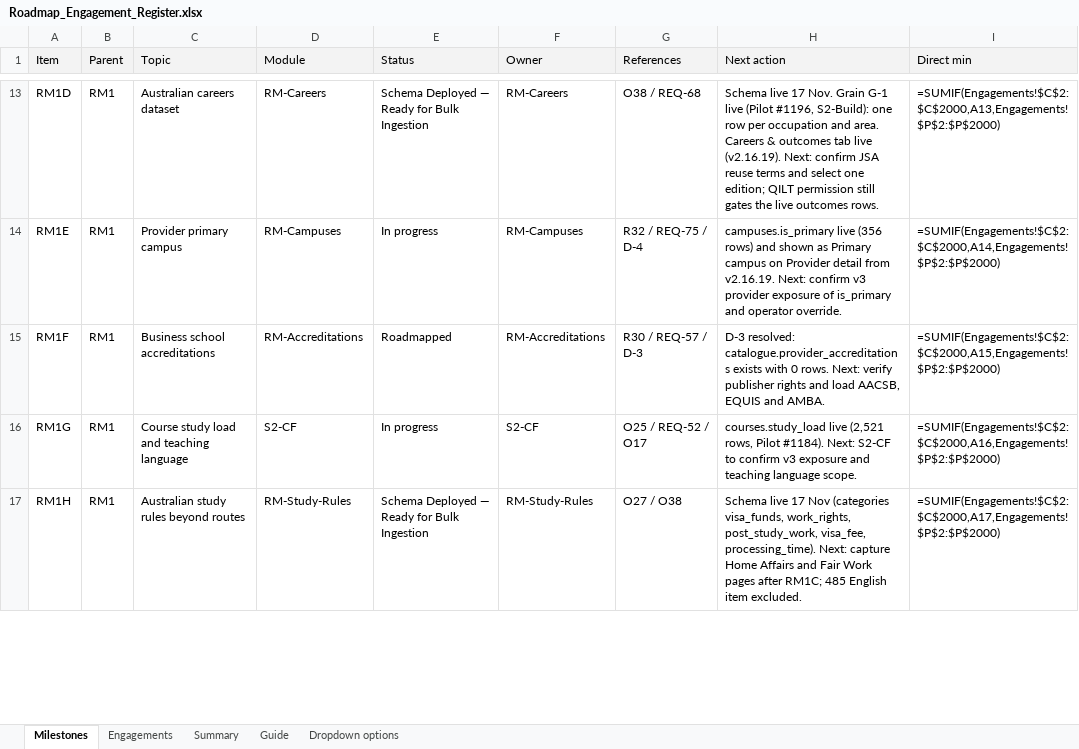
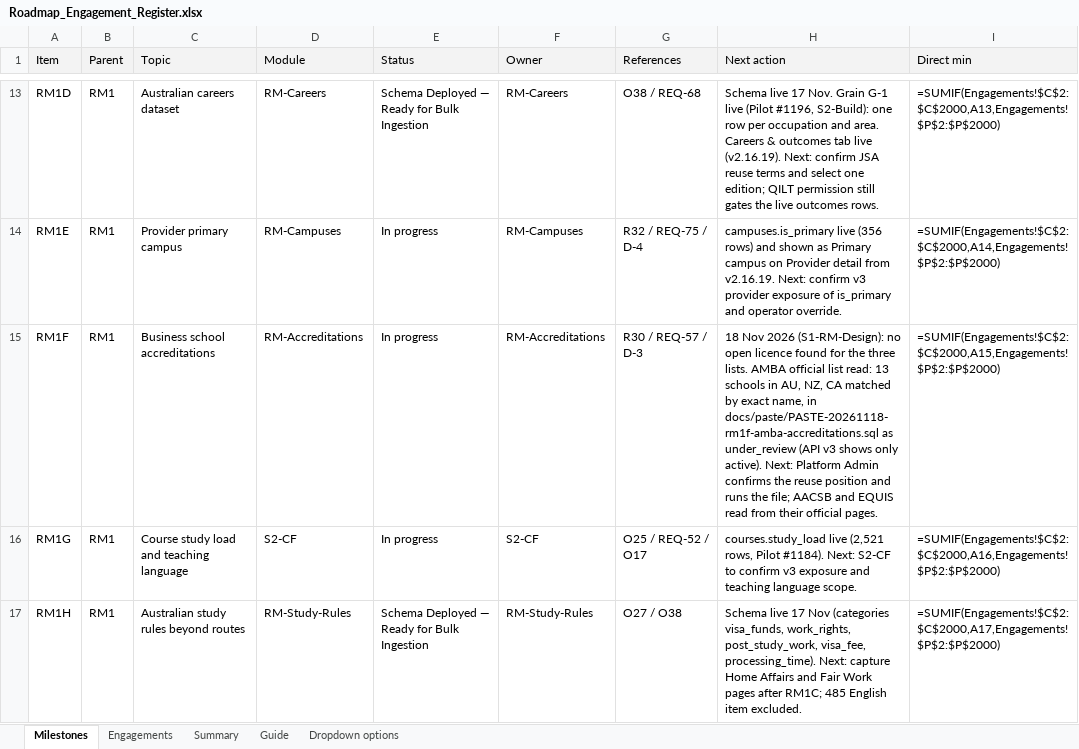
Before and after one commit to msinghbs-ai/coursefinder-admin, an Excel workbook: docs/Roadmap/2026-01/Roadmap_Engagement_Register.xlsx, sheet Milestones, drawn as a sheet; only a part is shown, gaps mark what is left out; values as stored, in another font and other column widths than the file's, no borders; formulas without a stored value are shown as written; the diff names each change by its address in the sheet, - before the commit and + after, or states it on an @@ line.

```diff
--- a/docs/Roadmap/2026-01/Roadmap_Engagement_Register.xlsx (sheet Milestones)
+++ b/docs/Roadmap/2026-01/Roadmap_Engagement_Register.xlsx (sheet Milestones)
-E15 (Status): Roadmapped
+E15 (Status): In progress
-H15 (Next action): D-3 resolved: catalogue.provider_accreditations exists with 0 rows. Next: verify publisher rights and load AACSB, EQUIS and AMBA.
+H15 (Next action): 18 Nov 2026 (S1-RM-Design): no open licence found for the three lists. AMBA official list read: 13 schools in AU, NZ, CA matched by exact name, in docs/paste/PASTE-20261118-rm1f-amba-accreditations.sql as under_review (API v3 shows only active). Next: Platform Admin confirms the reuse position and runs the file; AACSB and EQUIS read from their official pages.
```
Also changed, not shown: sheet Engagements, 7 other files.
